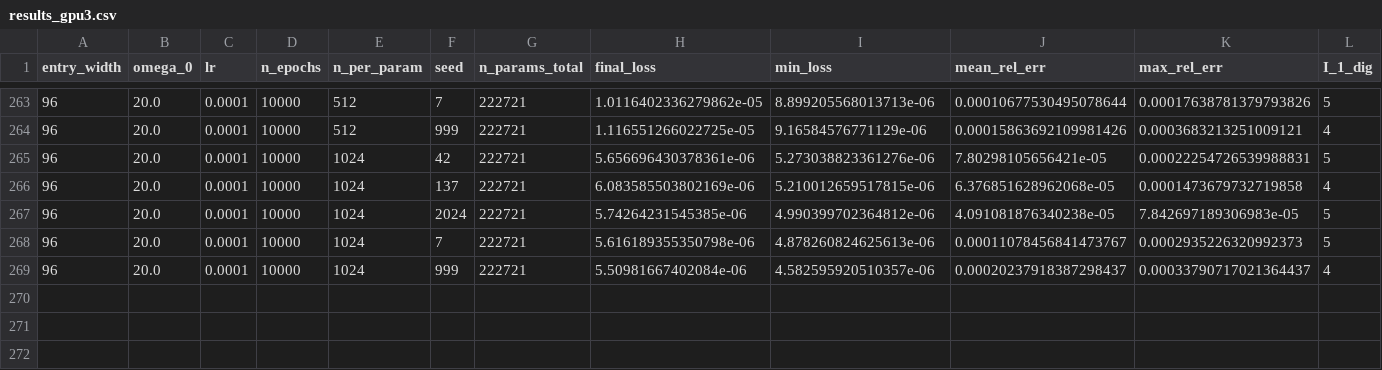
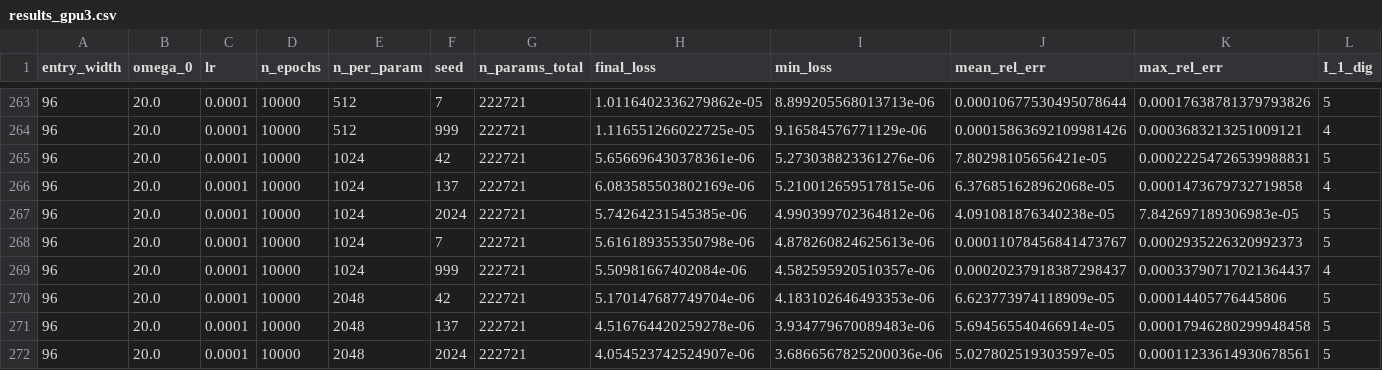
Before and after one commit to GrindelfP/project-skuld, a CSV file: research/results/grid/20-wire-sweep-m1/hopper/results_gpu3.csv, drawn as a sheet; only a part is shown, gaps mark what is left out; rows hold the shown columns only; the diff names each change by its address in the sheet, - before the commit and + after, or states it on an @@ line.

Commit message:
[UPDATE] more hopper grid/20 results

```diff
--- a/research/results/grid/20-wire-sweep-m1/hopper/results_gpu3.csv
+++ b/research/results/grid/20-wire-sweep-m1/hopper/results_gpu3.csv
+row 270: 96 | 20.0 | 0.0001 | 10000 | 2048 | 42 | 222721 | 5.170147687749704e-06 | 4.183102646493353e-06 | 6.623773974118909e-05 | 0.00014405776445806 | 5
+row 271: 96 | 20.0 | 0.0001 | 10000 | 2048 | 137 | 222721 | 4.516764420259278e-06 | 3.934779670089483e-06 | 5.694565540466914e-05 | 0.00017946280299948458 | 5
+row 272: 96 | 20.0 | 0.0001 | 10000 | 2048 | 2024 | 222721 | 4.054523742524907e-06 | 3.6866567825200036e-06 | 5.027802519303597e-05 | 0.00011233614930678561 | 5
```
Also changed, not shown: research/results/grid/20-wire-sweep-m1/hopper/results_gpu2.csv, 2 other files.
